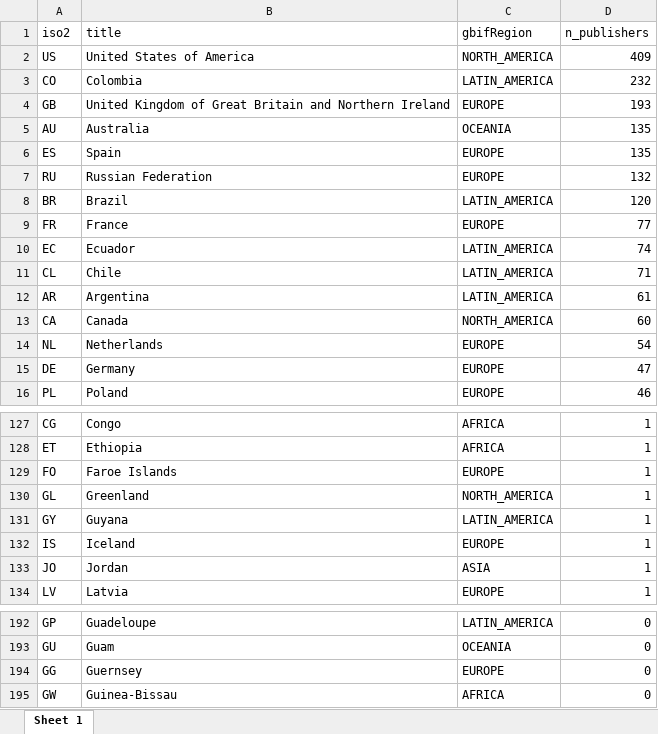
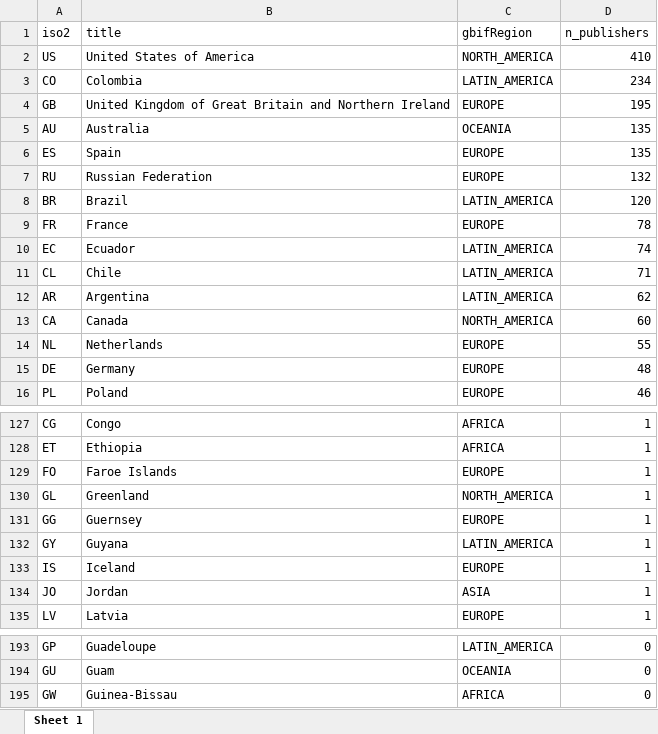
Before and after one commit to jhnwllr/gbif-publishers-by-country, an Excel workbook: exports/gbif-publishers-by-country.xlsx, sheet Sheet 1, drawn as a sheet; only a part is shown, gaps mark what is left out; values as stored, in another font and other column widths than the file's, no borders; removed rows and columns are numbered as before the commit, all else as after; the diff covers the shown part only; the diff names each change by its address in the sheet, - before the commit and + after, or states it on an @@ line.

```diff
--- a/exports/gbif-publishers-by-country.xlsx (sheet Sheet 1)
+++ b/exports/gbif-publishers-by-country.xlsx (sheet Sheet 1)
-D2 (n_publishers): 409
+D2 (n_publishers): 410
-D3 (n_publishers): 232
+D3 (n_publishers): 234
-D4 (n_publishers): 193
+D4 (n_publishers): 195
-D9 (n_publishers): 77
+D9 (n_publishers): 78
-D12 (n_publishers): 61
+D12 (n_publishers): 62
-D14 (n_publishers): 54
+D14 (n_publishers): 55
-D15 (n_publishers): 47
+D15 (n_publishers): 48
+row 131: GG | Guernsey | EUROPE | 1
-row 194: GG | Guernsey | EUROPE | 0
```
Also changed, not shown: 5 added rows and 5 removed rows elsewhere in this sheet, 2 other files.
